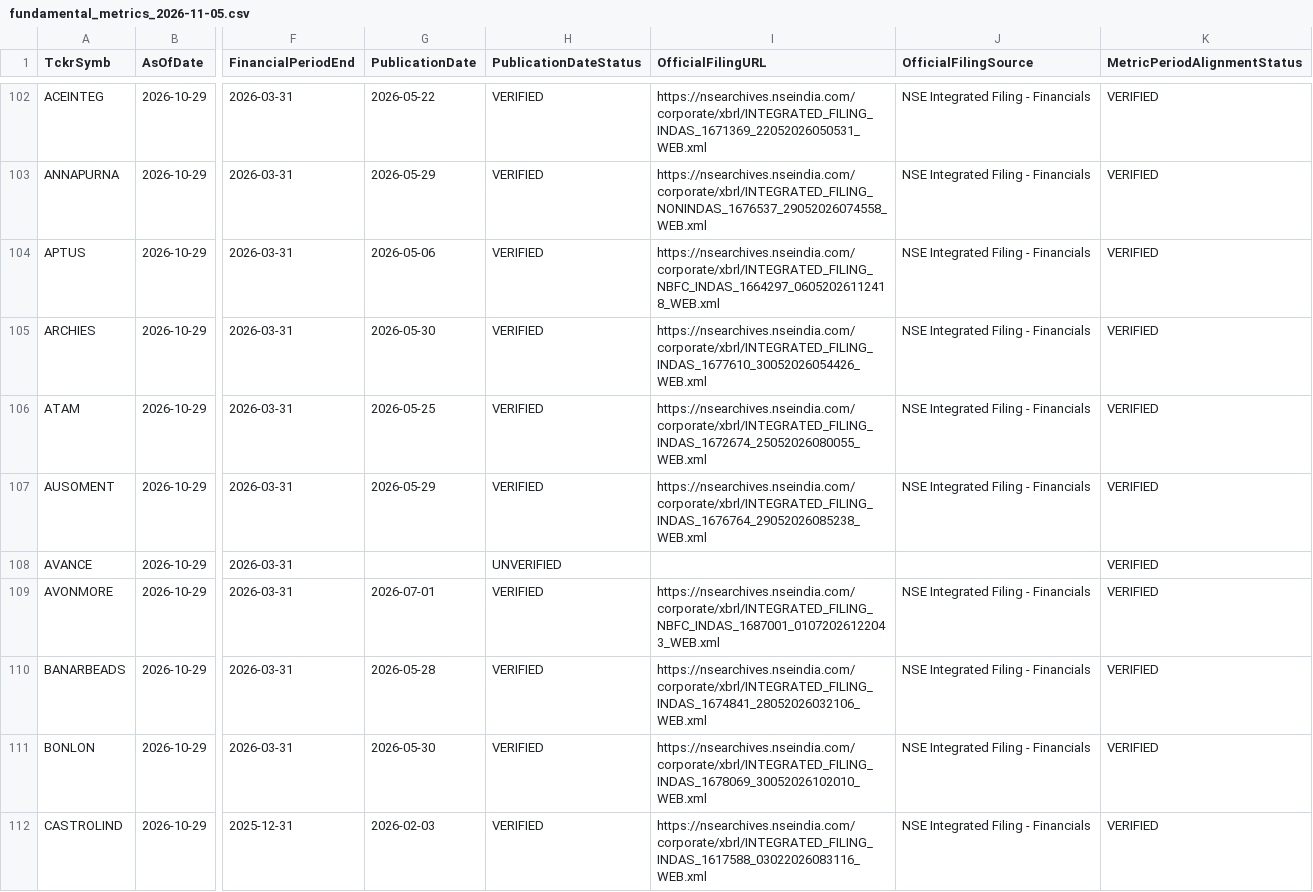
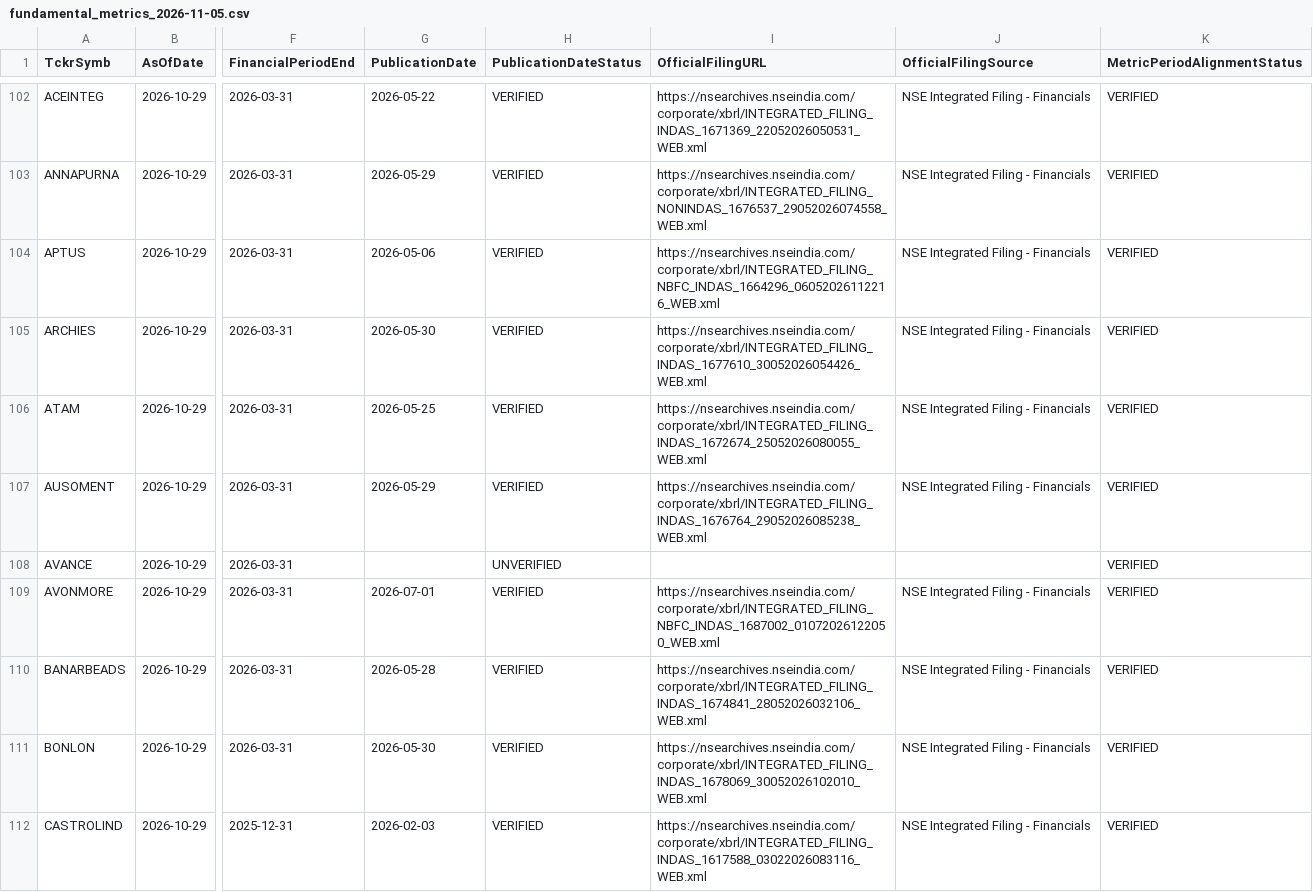
Before and after one commit to digitalmf78-pixel/AI-Trading-Bot, a CSV file: data/cache/fundamental_history/fundamental_metrics_2026-11-05.csv, drawn as a sheet; only a part is shown, gaps mark what is left out; the diff covers the shown part only; the diff names each change by its address in the sheet, - before the commit and + after, or states it on an @@ line.

```diff
--- a/data/cache/fundamental_history/fundamental_metrics_2026-11-05.csv
+++ b/data/cache/fundamental_history/fundamental_metrics_2026-11-05.csv
-I104 (OfficialFilingURL): https://nsearchives.nseindia.com/corporate/xbrl/INTEGRATED_FILING_NBFC_INDAS_1664297_06052026112418_WEB.xml
+I104 (OfficialFilingURL): https://nsearchives.nseindia.com/corporate/xbrl/INTEGRATED_FILING_NBFC_INDAS_1664296_06052026112216_WEB.xml
-I109 (OfficialFilingURL): https://nsearchives.nseindia.com/corporate/xbrl/INTEGRATED_FILING_NBFC_INDAS_1687001_01072026122043_WEB.xml
+I109 (OfficialFilingURL): https://nsearchives.nseindia.com/corporate/xbrl/INTEGRATED_FILING_NBFC_INDAS_1687002_01072026122050_WEB.xml
```
Also changed, not shown: 48 edited cells elsewhere in this file, data/inputs/fundamental_metrics.csv, 1 other file.
